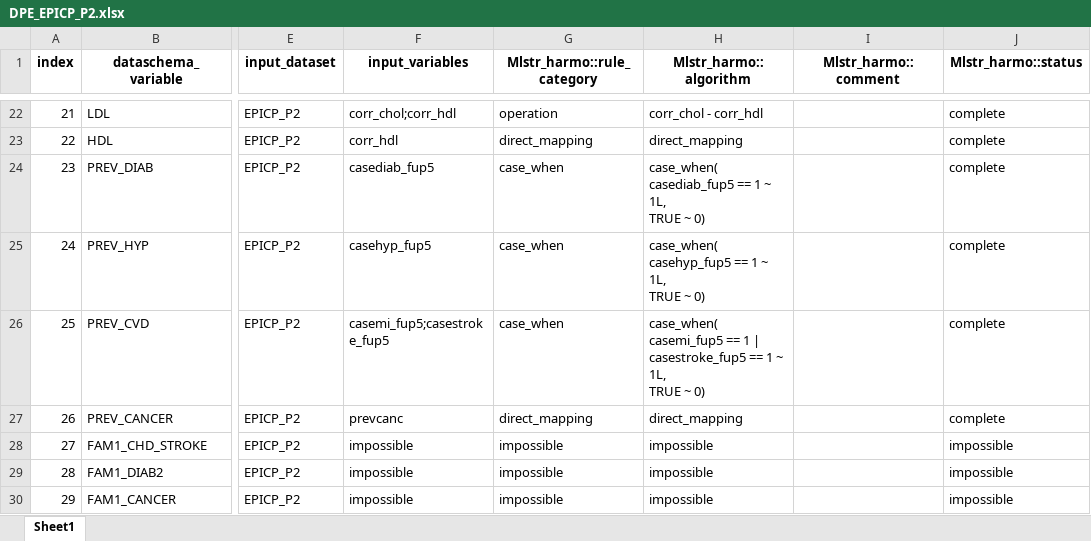
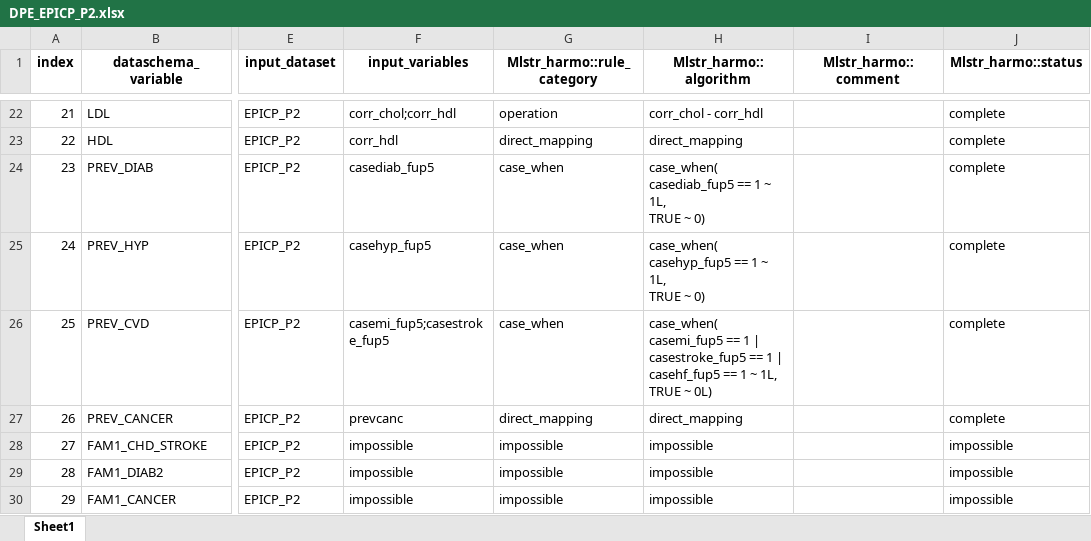
Before and after one commit to nfdi4health/use-cases-harmonisation, an Excel workbook: rmonize/data_proc_elem/DPE_EPICP_P2.xlsx, sheet Sheet1, drawn as a sheet; only a part is shown, gaps mark what is left out; values as stored, in another font and other column widths than the file's, no borders; ↵ is a line break in a cell; the diff covers the shown part only; the diff names each change by its address in the sheet, - before the commit and + after, or states it on an @@ line.

```diff
--- a/rmonize/data_proc_elem/DPE_EPICP_P2.xlsx (sheet Sheet1)
+++ b/rmonize/data_proc_elem/DPE_EPICP_P2.xlsx (sheet Sheet1)
-H26 (Mlstr_harmo::algorithm): …== 1 ~ 1L, ↵ TRUE ~ 0)
+H26 (Mlstr_harmo::algorithm): …== 1 | casehf_fup5 == 1 ~ 1L, ↵ TRUE ~ 0L)
```
Also changed, not shown: 14 edited cells elsewhere in this sheet, analyst/Tracy/rmonize/data_proc_elem/DPE_EPICP_TRACY.xlsx, rmonize/data_dictionary/DD_EPICP_P1.xlsx, 2 other files.
